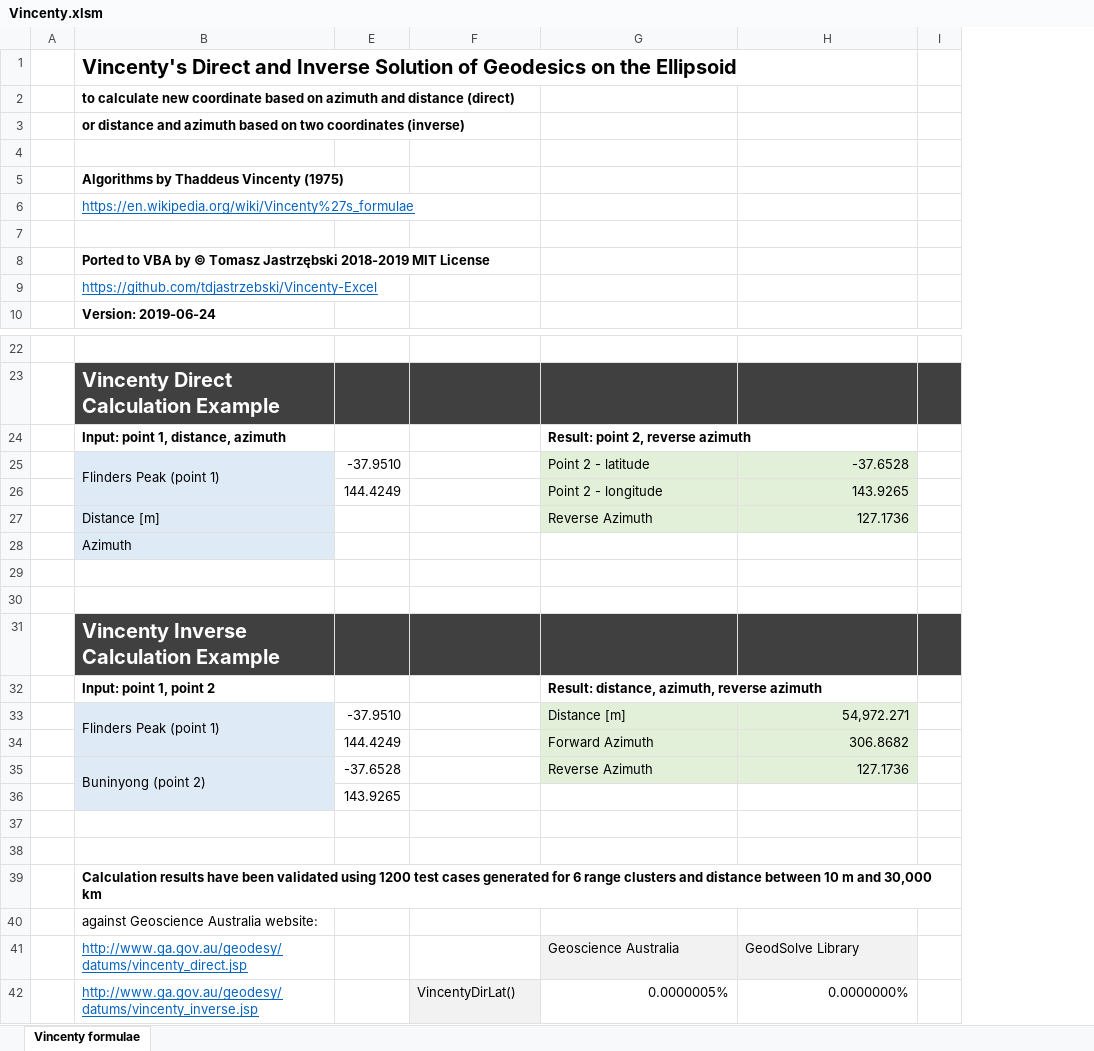
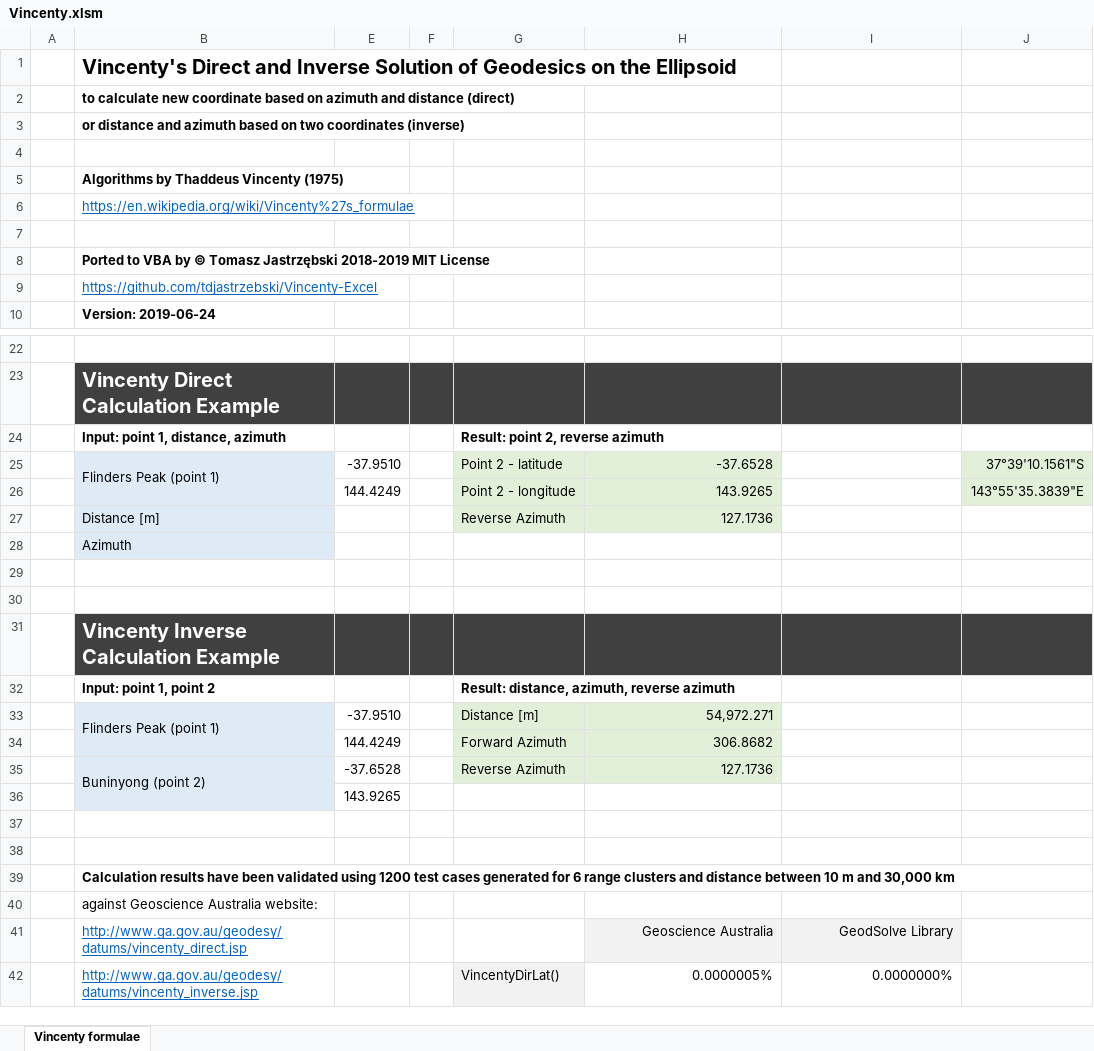
Before and after one commit to tdjastrzebski/Vincenty-Excel, an Excel workbook: Vincenty.xlsm, sheet Vincenty formulae, drawn as a sheet; only a part is shown, gaps mark what is left out; values as stored, in another font and other column widths than the file's, no borders; charts and pictures not drawn; removed rows and columns are numbered as before the commit, all else as after; the diff names each change by its address in the sheet, - before the commit and + after, or states it on an @@ line.

```diff
--- a/Vincenty.xlsm (sheet Vincenty formulae)
+++ b/Vincenty.xlsm (sheet Vincenty formulae)
+column F, empty
-column I, empty
@@ column J unhidden, empty @@
-row 24:  | Input: point 1, distance, azimuth |  |  | Result: point 2, reverse azimuth
-row 25:  | Flinders Peak (point 1) | -37.9510 |  | Point 2 - latitude | -37.6528
-row 26:  |  | 144.4249 |  | Point 2 - longitude | 143.9265
-row 27:  | Distance [m] |  |  | Reverse Azimuth | 127.1736
+row 24:  | Input: point 1, distance, azimuth |  |  | Result: point 2, reverse azimuth
+row 25:  | Flinders Peak (point 1) | -37.9510 |  | Point 2 - latitude | -37.6528 |  | 37°39'10.1561"S
+row 26:  |  | 144.4249 |  | Point 2 - longitude | 143.9265 |  | 143°55'35.3839"E
+row 27:  | Distance [m] |  |  | Reverse Azimuth | 127.1736
-row 32:  | Input: point 1, point 2 |  |  | Result: distance, azimuth, reverse azimuth
-row 33:  | Flinders Peak (point 1) | -37.9510 |  | Distance [m] | 54,972.271
-row 34:  |  | 144.4249 |  | Forward Azimuth | 306.8682
-row 35:  | Buninyong (point 2) | -37.6528 |  | Reverse Azimuth | 127.1736
+row 32:  | Input: point 1, point 2 |  |  | Result: distance, azimuth, reverse azimuth
+row 33:  | Flinders Peak (point 1) | -37.9510 |  | Distance [m] | 54,972.271
+row 34:  |  | 144.4249 |  | Forward Azimuth | 306.8682
+row 35:  | Buninyong (point 2) | -37.6528 |  | Reverse Azimuth | 127.1736
-H41:I41 alignment: left
+H41:I41 alignment: right
```
Also changed, not shown: 1 other file.
